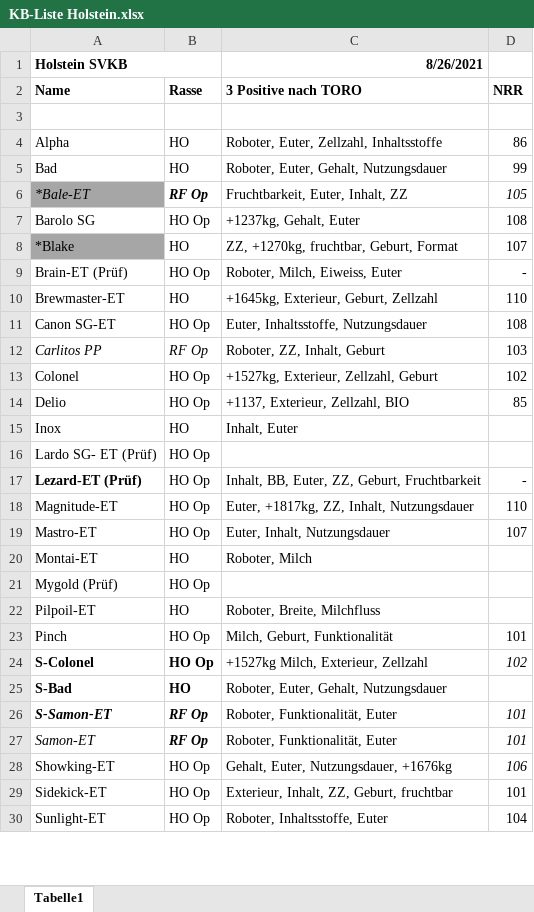
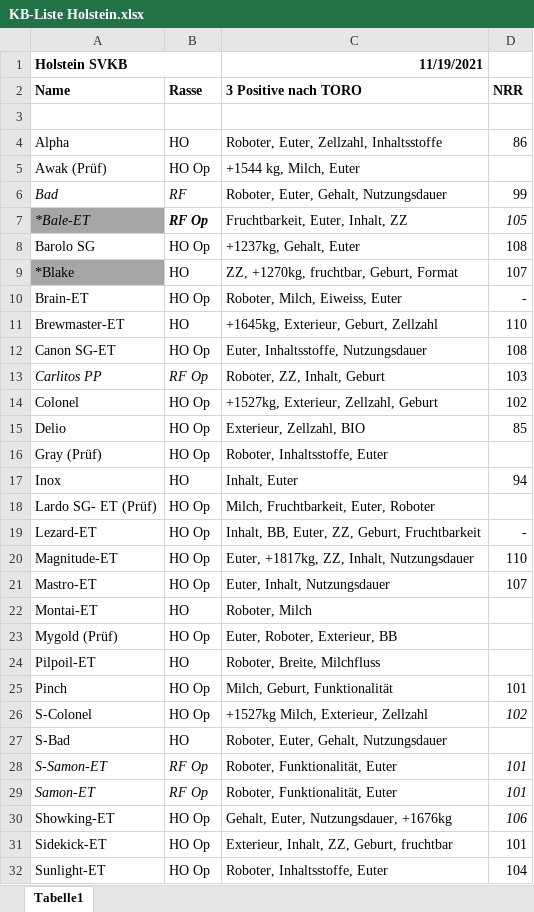
Before and after one commit to katrin-fe/nutztierpraxis-haldenweg, an Excel workbook: downloads/KB-Liste Holstein.xlsx, sheet Tabelle1, drawn as a sheet; only a part is shown; values as stored, in another font and other column widths than the file's, no borders; addresses are those after the commit; the diff covers the shown part only; the diff names each change by its address in the sheet, - before the commit and + after, or states it on an @@ line.

```diff
--- a/downloads/KB-Liste Holstein.xlsx (sheet Tabelle1)
+++ b/downloads/KB-Liste Holstein.xlsx (sheet Tabelle1)
-C1 (3 Positive nach TORO): 8/26/2021
+C1 (3 Positive nach TORO): 11/19/2021
+row 5: Awak (Prüf) | HO Op | +1544 kg, Milch, Euter
-A6:B6 italic: off
+A6:B6 italic: on
-B6 (Rasse): HO
+B6 (Rasse): RF
-A10 (Name): Brain-ET (Prüf)
+A10 (Name): Brain-ET
-C15 (3 Positive nach TORO): +1137, Exterieur, Zellzahl, BIO
+C15 (3 Positive nach TORO): Exterieur, Zellzahl, BIO
+row 16: Gray (Prüf) | HO Op | Roboter, Inhaltsstoffe, Euter
-D17 (NRR): (empty)
+D17 (NRR): 94
-C18 (3 Positive nach TORO): (empty)
+C18 (3 Positive nach TORO): Milch, Fruchtbarkeit, Euter, Roboter
-A19 (Name): Lezard-ET (Prüf)
+A19 (Name): Lezard-ET
-A19 bold: on
+A19 bold: off
-C23 (3 Positive nach TORO): (empty)
+C23 (3 Positive nach TORO): Euter, Roboter, Exterieur, BB
-A26:B28 bold: on
+A26:B28 bold: off
-B29 bold: on
+B29 bold: off
```
Also changed, not shown: 2 added rows, 5 edited cells and cell formats elsewhere in this sheet, downloads/KB-Liste Brown Swiss.xlsx, downloads/KB-Liste Maststiere.xlsx, 1 other file.
